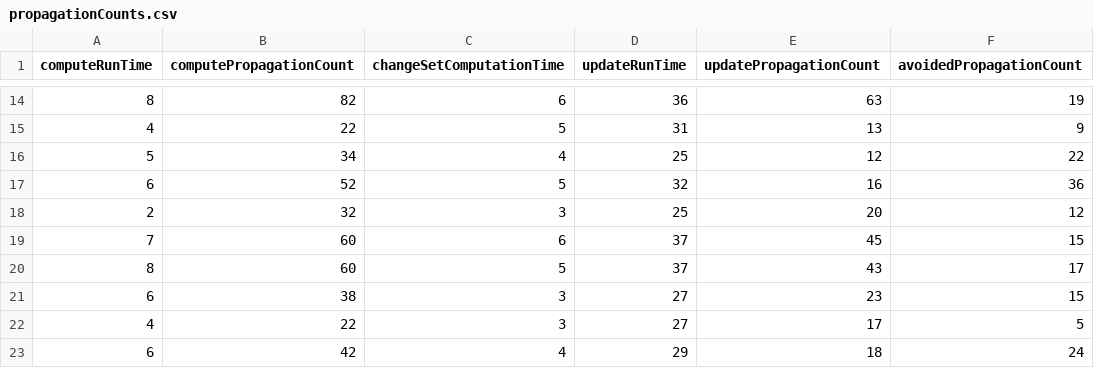
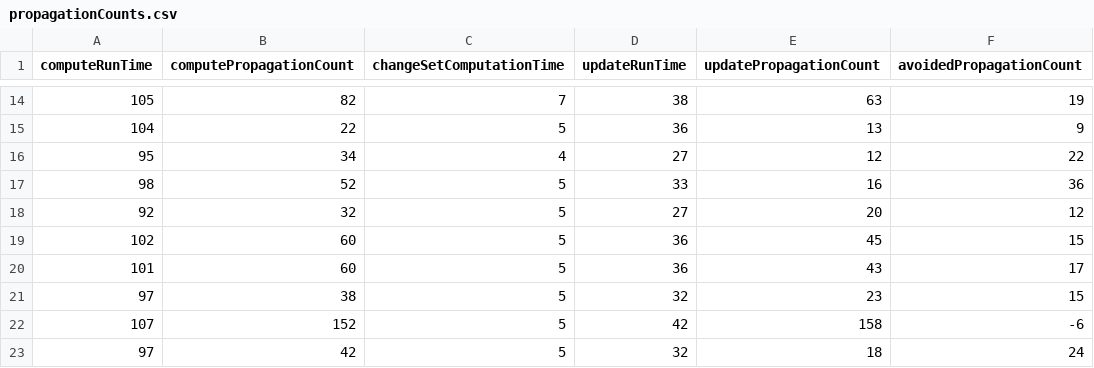
Before and after one commit to johspaeth/ideal, a CSV file: propagationCounts.csv, drawn as a sheet; only a part is shown, gaps mark what is left out; the diff covers the shown part only.

```diff
--- a/propagationCounts.csv
+++ b/propagationCounts.csv
@@ -14,10 +14,10 @@ computeRunTime, computePropagationCount, changeSetComputationTime, updateRunTime
-8, 82, 6, 36, 63, 19
-4, 22, 5, 31, 13, 9
-5, 34, 4, 25, 12, 22
-6, 52, 5, 32, 16, 36
-2, 32, 3, 25, 20, 12
-7, 60, 6, 37, 45, 15
-8, 60, 5, 37, 43, 17
-6, 38, 3, 27, 23, 15
-4, 22, 3, 27, 17, 5
-6, 42, 4, 29, 18, 24
+105, 82, 7, 38, 63, 19
+104, 22, 5, 36, 13, 9
+95, 34, 4, 27, 12, 22
+98, 52, 5, 33, 16, 36
+92, 32, 5, 27, 20, 12
+102, 60, 5, 36, 45, 15
+101, 60, 5, 36, 43, 17
+97, 38, 5, 32, 23, 15
+107, 152, 5, 42, 158, -6
+97, 42, 5, 32, 18, 24
```
Also changed, not shown: 30 edited cells elsewhere in this file, 1 other file.
